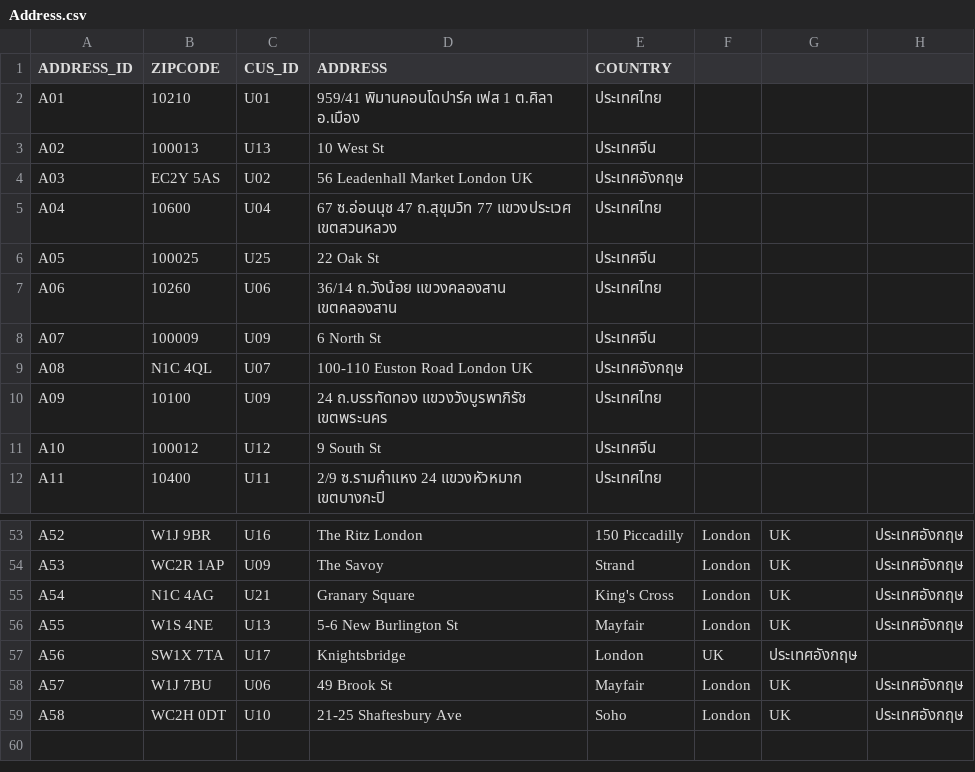
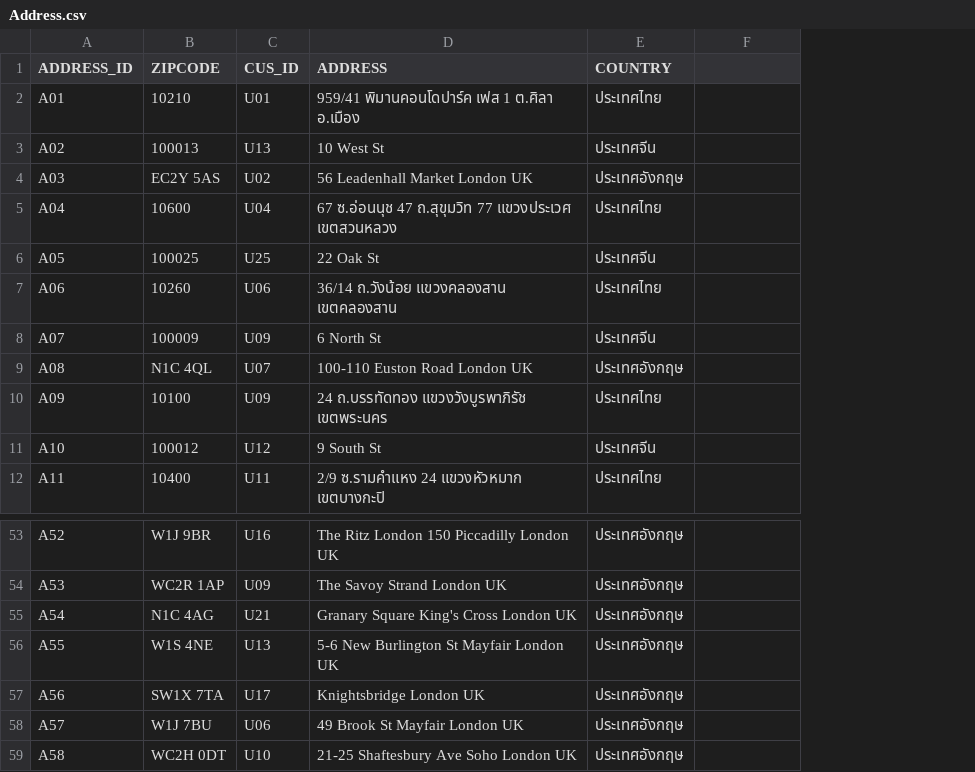
Before and after one commit to kkpanuwat/FinalDatabaseExam, a CSV file: assets/Address.csv, drawn as a sheet; only a part is shown, gaps mark what is left out; removed rows and columns are numbered as before the commit, all else as after; the diff covers the shown part only; the diff names each change by its address in the sheet, - before the commit and + after, or states it on an @@ line.

Commit message:
refactor:address

```diff
--- a/assets/Address.csv
+++ b/assets/Address.csv
-column F, rows 53-59: London | London | London | London | UK | London | London
-column G, rows 53-59: UK | UK | UK | UK | ประเทศอังกฤษ | UK | UK
-D53 (ADDRESS): The Ritz London
+D53 (ADDRESS): The Ritz London 150 Piccadilly London UK
-E53 (COUNTRY): 150 Piccadilly
+E53 (COUNTRY): ประเทศอังกฤษ
-F53:F56: ประเทศอังกฤษ
+F53:F56: (empty)
-D54 (ADDRESS): The Savoy
+D54 (ADDRESS): The Savoy Strand London UK
-E54 (COUNTRY): Strand
+E54 (COUNTRY): ประเทศอังกฤษ
-D55 (ADDRESS): Granary Square
+D55 (ADDRESS): Granary Square King's Cross London UK
-E55 (COUNTRY): King's Cross
+E55 (COUNTRY): ประเทศอังกฤษ
-D56 (ADDRESS): 5-6 New Burlington St
+D56 (ADDRESS): 5-6 New Burlington St Mayfair London UK
-E56 (COUNTRY): Mayfair
+E56 (COUNTRY): ประเทศอังกฤษ
-D57 (ADDRESS): Knightsbridge
+D57 (ADDRESS): Knightsbridge London UK
-E57 (COUNTRY): London
+E57 (COUNTRY): ประเทศอังกฤษ
-D58 (ADDRESS): 49 Brook St
+D58 (ADDRESS): 49 Brook St Mayfair London UK
-E58 (COUNTRY): Mayfair
+E58 (COUNTRY): ประเทศอังกฤษ
-F58:F59: ประเทศอังกฤษ
+F58:F59: (empty)
-D59 (ADDRESS): 21-25 Shaftesbury Ave
+D59 (ADDRESS): 21-25 Shaftesbury Ave Soho London UK
-E59 (COUNTRY): Soho
+E59 (COUNTRY): ประเทศอังกฤษ
```
Also changed, not shown: 36 edited cells elsewhere in this file.
